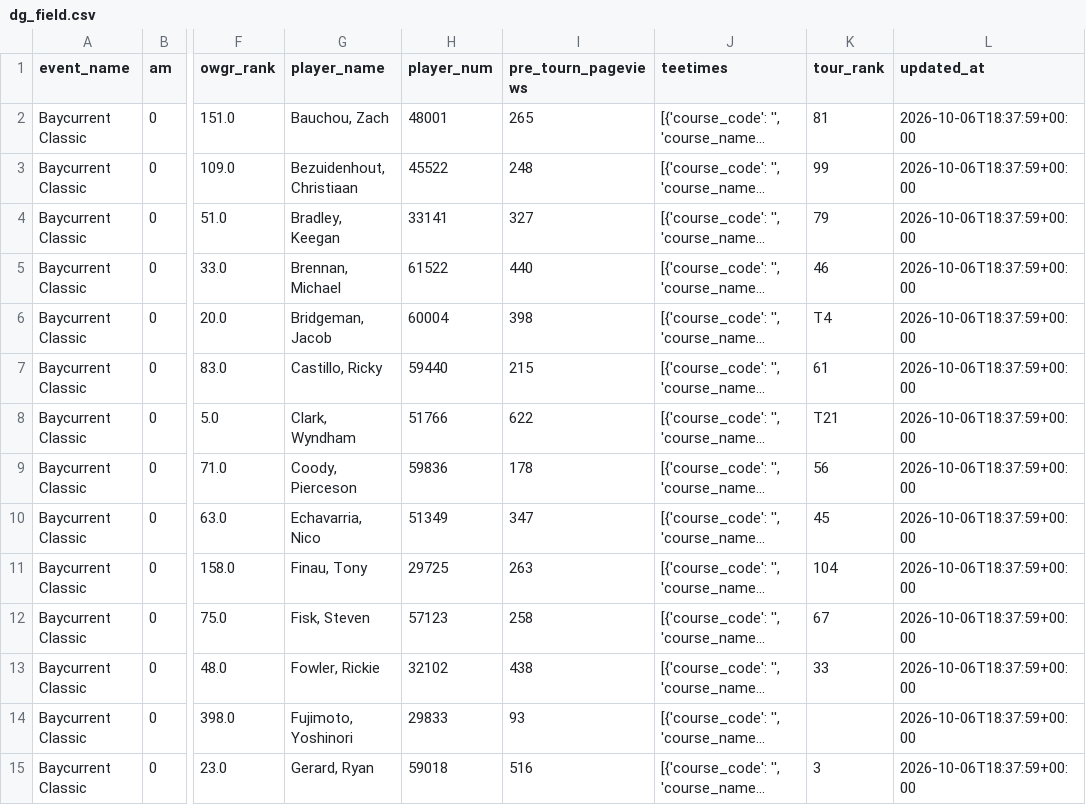
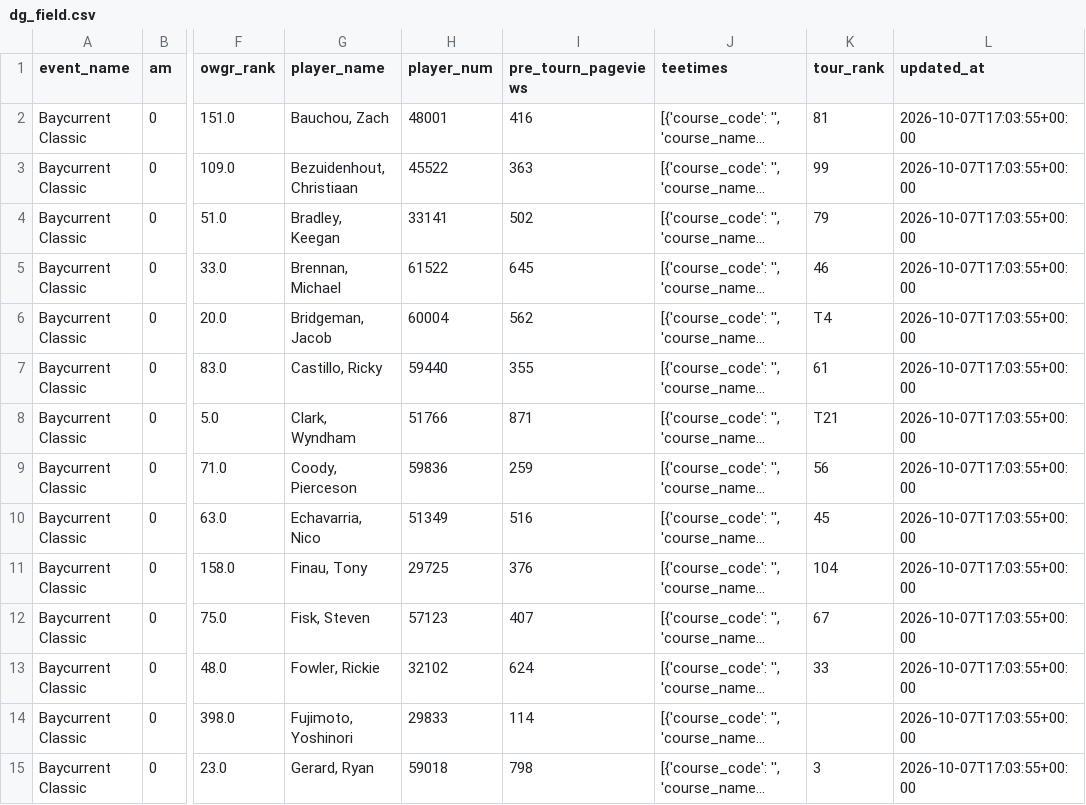
Before and after one commit to chrismaleki-tech/skills-introduction-to-github, a CSV file: datagolf/data/dg_field.csv, drawn as a sheet; only a part is shown, gaps mark what is left out; long unchanged cells end in …; the diff covers the shown part only; the diff names each change by its address in the sheet, - before the commit and + after, or states it on an @@ line.

```diff
--- a/datagolf/data/dg_field.csv
+++ b/datagolf/data/dg_field.csv
-I2 (pre_tourn_pageviews): 265
+I2 (pre_tourn_pageviews): 416
-L2:L15 (updated_at): 2026-10-06T18:37:59+00:00
+L2:L15 (updated_at): 2026-10-07T17:03:55+00:00
-I3 (pre_tourn_pageviews): 248
+I3 (pre_tourn_pageviews): 363
-I4 (pre_tourn_pageviews): 327
+I4 (pre_tourn_pageviews): 502
-I5 (pre_tourn_pageviews): 440
+I5 (pre_tourn_pageviews): 645
-I6 (pre_tourn_pageviews): 398
+I6 (pre_tourn_pageviews): 562
-I7 (pre_tourn_pageviews): 215
+I7 (pre_tourn_pageviews): 355
-I8 (pre_tourn_pageviews): 622
+I8 (pre_tourn_pageviews): 871
-I9 (pre_tourn_pageviews): 178
+I9 (pre_tourn_pageviews): 259
-I10 (pre_tourn_pageviews): 347
+I10 (pre_tourn_pageviews): 516
-I11 (pre_tourn_pageviews): 263
+I11 (pre_tourn_pageviews): 376
-I12 (pre_tourn_pageviews): 258
+I12 (pre_tourn_pageviews): 407
-I13 (pre_tourn_pageviews): 438
+I13 (pre_tourn_pageviews): 624
-I14 (pre_tourn_pageviews): 93
+I14 (pre_tourn_pageviews): 114
-I15 (pre_tourn_pageviews): 516
+I15 (pre_tourn_pageviews): 798
```
Also changed, not shown: 116 edited cells elsewhere in this file, datagolf/data/dg_players.csv, datagolf/data/dg_predictions.csv, 3 other files.
